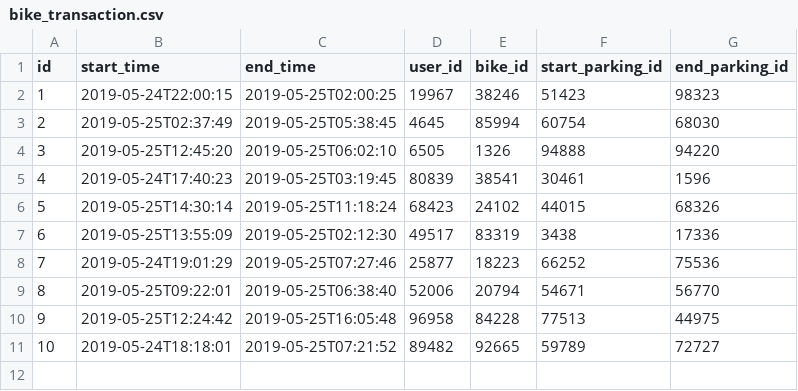
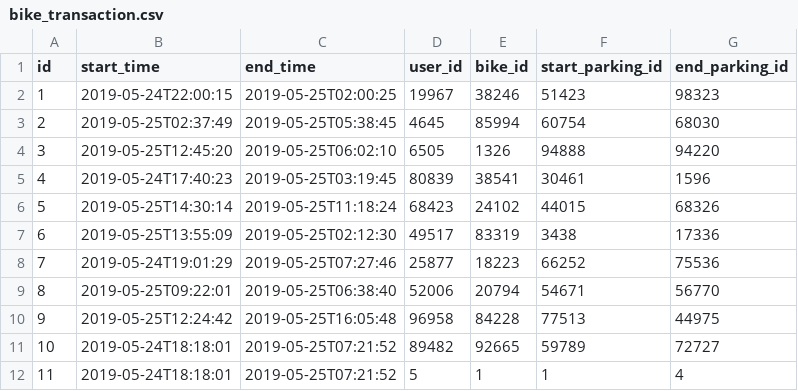
Before and after one commit to BulkSecurityGeneratorProject2/hackathon, a CSV file: src/main/resources/config/liquibase/data/bike_transaction.csv, drawn as a sheet; the diff names each change by its address in the sheet, - before the commit and + after, or states it on an @@ line.

```diff
--- a/src/main/resources/config/liquibase/data/bike_transaction.csv
+++ b/src/main/resources/config/liquibase/data/bike_transaction.csv
+row 12: 11 | 2019-05-24T18:18:01 | 2019-05-25T07:21:52 | 5 | 1 | 1 | 4
```
Also changed, not shown: 2 other files.
